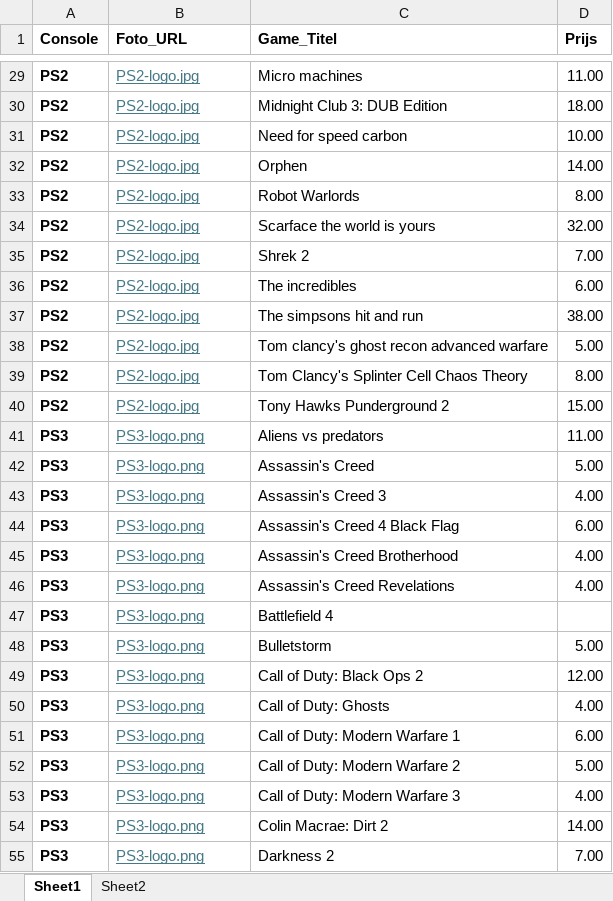
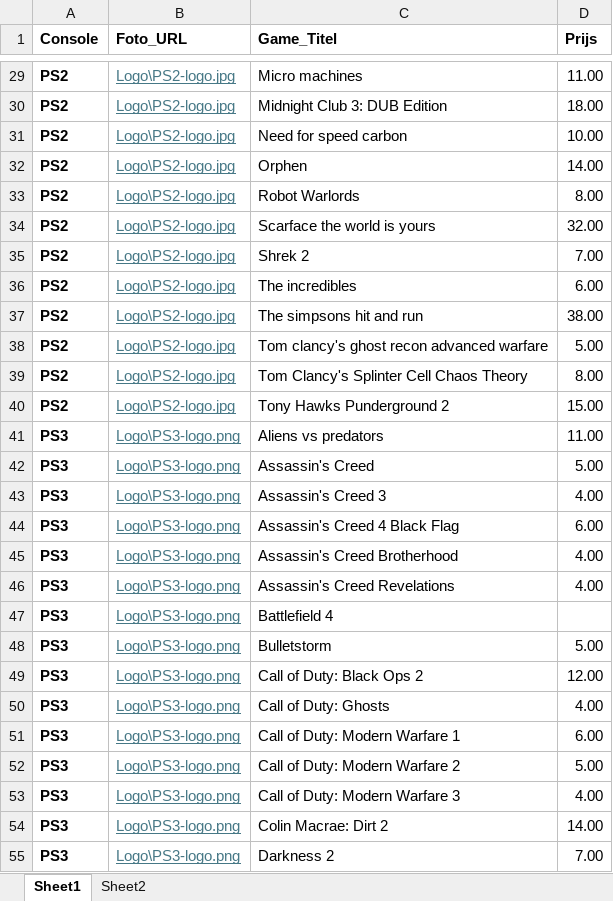
Before and after one commit to Bibeskaman/Gamecollection, an Excel workbook: database.xlsx, sheet Sheet1, drawn as a sheet; only a part is shown, gaps mark what is left out; values as stored, in another font and other column widths than the file's, no borders; conditional formats not drawn; the diff covers the shown part only; the diff names each change by its address in the sheet, - before the commit and + after, or states it on an @@ line.

```diff
--- a/database.xlsx (sheet Sheet1)
+++ b/database.xlsx (sheet Sheet1)
-B29:B40 (Foto_URL): PS2-logo.jpg
+B29:B40 (Foto_URL): Logo\PS2-logo.jpg
-B41:B55 (Foto_URL): PS3-logo.png
+B41:B55 (Foto_URL): Logo\PS3-logo.png
```
Also changed, not shown: 92 edited cells elsewhere in this sheet, 7 other files.
